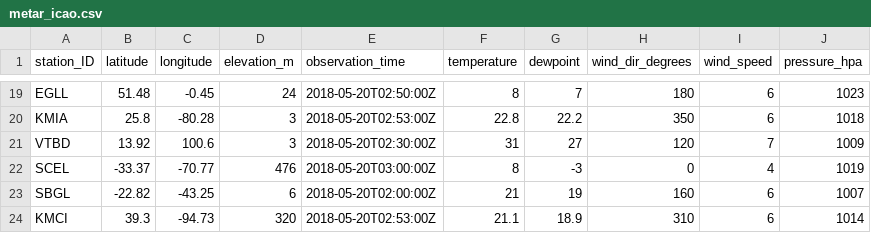
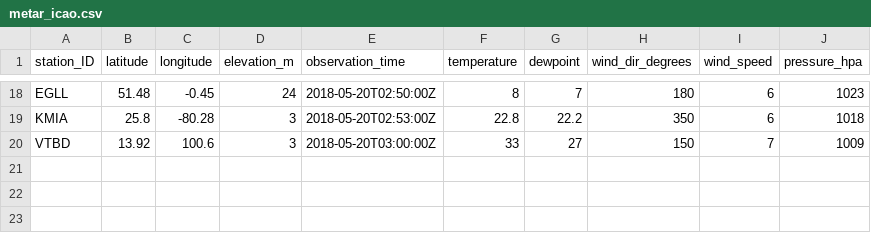
Before and after one commit to geos4s/realtimegis, a CSV file: sgroup04/metar_icao.csv, drawn as a sheet; only a part is shown, gaps mark what is left out; the diff covers the shown part only.

Commit message:
Add sgroup04/metar_icao.csv

```diff
--- a/sgroup04/metar_icao.csv
+++ b/sgroup04/metar_icao.csv
@@ -20,5 +19,2 @@ EGLL;51.48;-0.45;24;2018-05-20T02:50:00Z;8;7;180;6;1023
 KMIA;25.8;-80.28;3;2018-05-20T02:53:00Z;22.8;22.2;350;6;1018
-VTBD;13.92;100.6;3;2018-05-20T02:30:00Z;31;27;120;7;1009
-SCEL;-33.37;-70.77;476;2018-05-20T03:00:00Z;8;-3;0;4;1019
-SBGL;-22.82;-43.25;6;2018-05-20T02:00:00Z;21;19;160;6;1007
-KMCI;39.3;-94.73;320;2018-05-20T02:53:00Z;21.1;18.9;310;6;1014
+VTBD;13.92;100.6;3;2018-05-20T03:00:00Z;33;27;150;7;1009
```
Also changed, not shown: 4 added rows, 6 removed rows, 4 moved rows and 16 edited cells elsewhere in this file.
